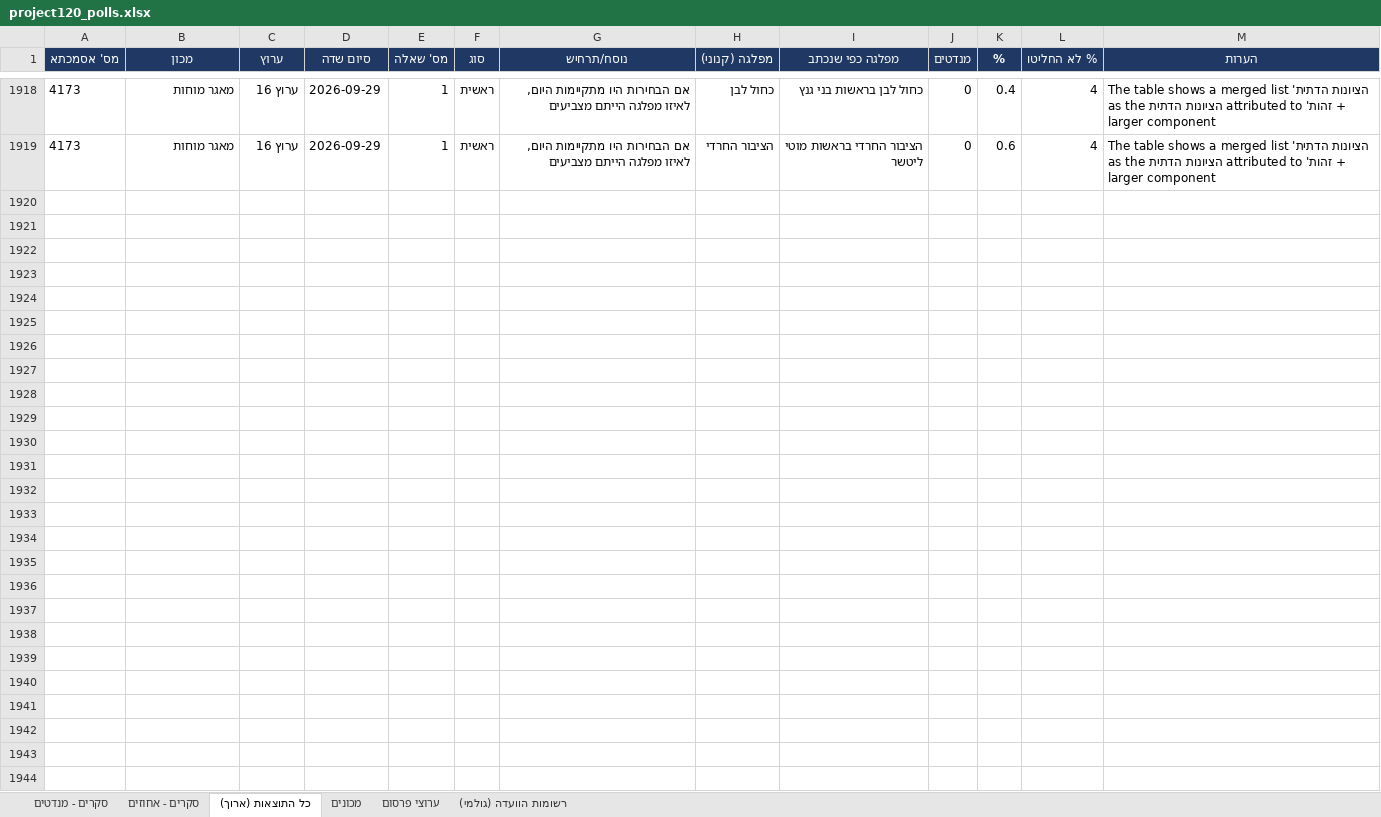
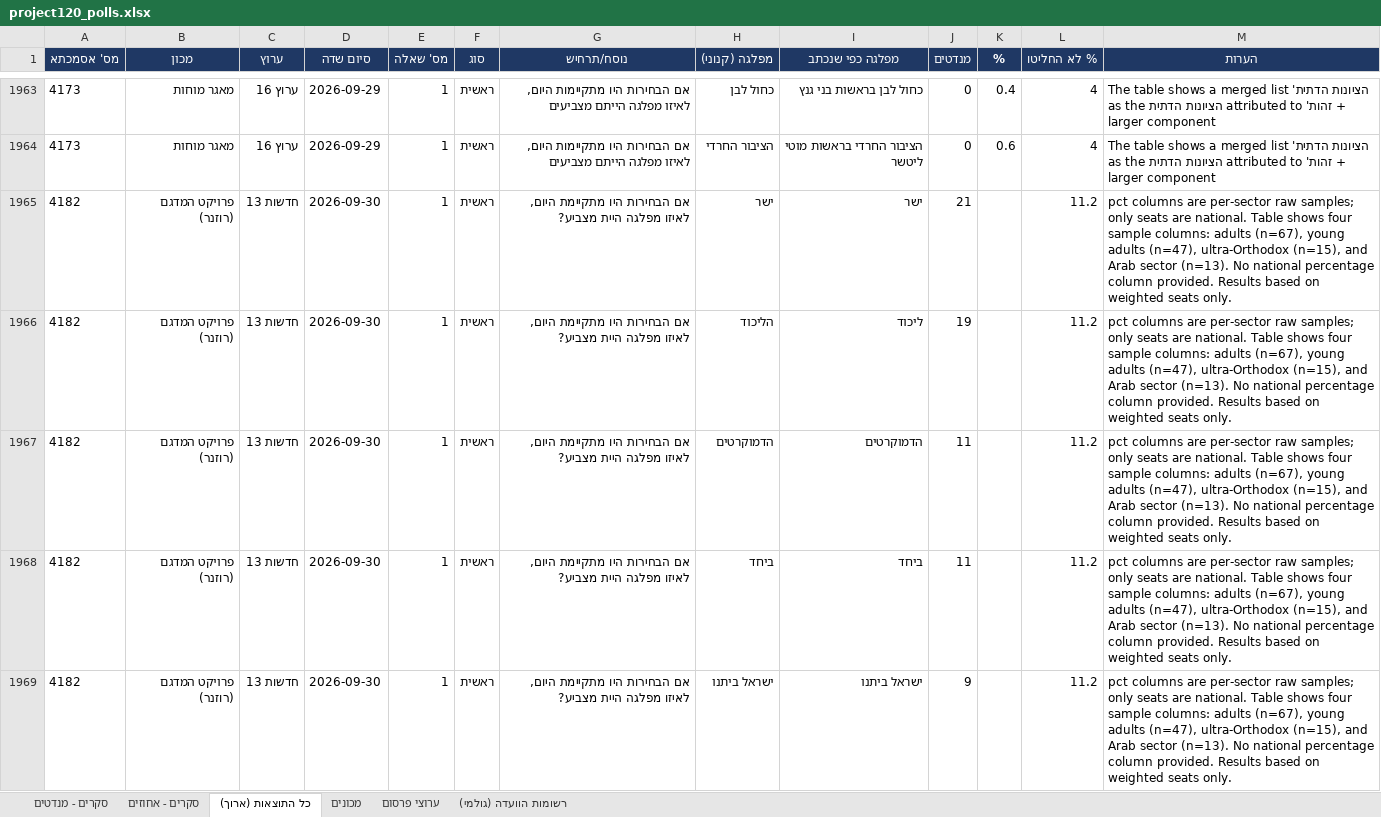
Before and after one commit to lautmanaha/project120, an Excel workbook: exports/project120_polls.xlsx, sheet כל התוצאות (ארוך), drawn as a sheet; only a part is shown, gaps mark what is left out; values as stored, in another font and other column widths than the file's, no borders; the diff covers the shown part only; the diff names each change by its address in the sheet, - before the commit and + after, or states it on an @@ line.

```diff
--- a/exports/project120_polls.xlsx (sheet כל התוצאות (ארוך))
+++ b/exports/project120_polls.xlsx (sheet כל התוצאות (ארוך))
+row 1965: 4182 | פרויקט המדגם (רוזנר) | חדשות 13 | 2026-09-30 | 1 | ראשית | אם הבחירות היו מתקיימת היום, לאיזו מפלגה היית מצביע? | ישר | ישר | 21 |  | 11.2 | pct columns are per-sector raw samples; only seats are national. Table shows four sample columns: adults (n=67), young adults (n=47), ultra-Orthodox (n=15), and Arab sector (n=13). No national percentage column provided. Results based on weighted seats only.
+row 1966: 4182 | פרויקט המדגם (רוזנר) | חדשות 13 | 2026-09-30 | 1 | ראשית | אם הבחירות היו מתקיימת היום, לאיזו מפלגה היית מצביע? | הליכוד | ליכוד | 19 |  | 11.2 | pct columns are per-sector raw samples; only seats are national. Table shows four sample columns: adults (n=67), young adults (n=47), ultra-Orthodox (n=15), and Arab sector (n=13). No national percentage column provided. Results based on weighted seats only.
+row 1967: 4182 | פרויקט המדגם (רוזנר) | חדשות 13 | 2026-09-30 | 1 | ראשית | אם הבחירות היו מתקיימת היום, לאיזו מפלגה היית מצביע? | הדמוקרטים | הדמוקרטים | 11 |  | 11.2 | pct columns are per-sector raw samples; only seats are national. Table shows four sample columns: adults (n=67), young adults (n=47), ultra-Orthodox (n=15), and Arab sector (n=13). No national percentage column provided. Results based on weighted seats only.
+row 1968: 4182 | פרויקט המדגם (רוזנר) | חדשות 13 | 2026-09-30 | 1 | ראשית | אם הבחירות היו מתקיימת היום, לאיזו מפלגה היית מצביע? | ביחד | ביחד | 11 |  | 11.2 | pct columns are per-sector raw samples; only seats are national. Table shows four sample columns: adults (n=67), young adults (n=47), ultra-Orthodox (n=15), and Arab sector (n=13). No national percentage column provided. Results based on weighted seats only.
+row 1969: 4182 | פרויקט המדגם (רוזנר) | חדשות 13 | 2026-09-30 | 1 | ראשית | אם הבחירות היו מתקיימת היום, לאיזו מפלגה היית מצביע? | ישראל ביתנו | ישראל ביתנו | 9 |  | 11.2 | pct columns are per-sector raw samples; only seats are national. Table shows four sample columns: adults (n=67), young adults (n=47), ultra-Orthodox (n=15), and Arab sector (n=13). No national percentage column provided. Results based on weighted seats only.
```
Also changed, not shown: 113 added rows elsewhere in this sheet, sheet סקרים - מנדטים, sheet סקרים - אחוזים, sheet רשומות הוועדה (גולמי), sheet מכונים, sheet ערוצי פרסום, 32 other files.
